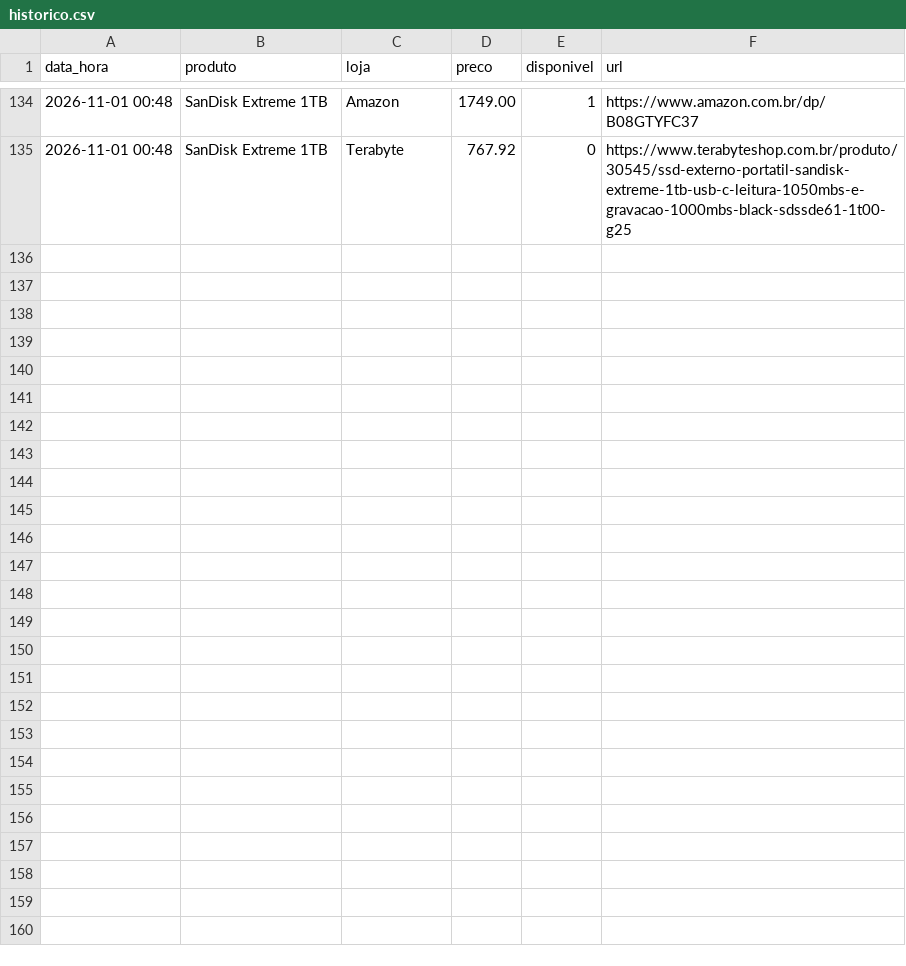
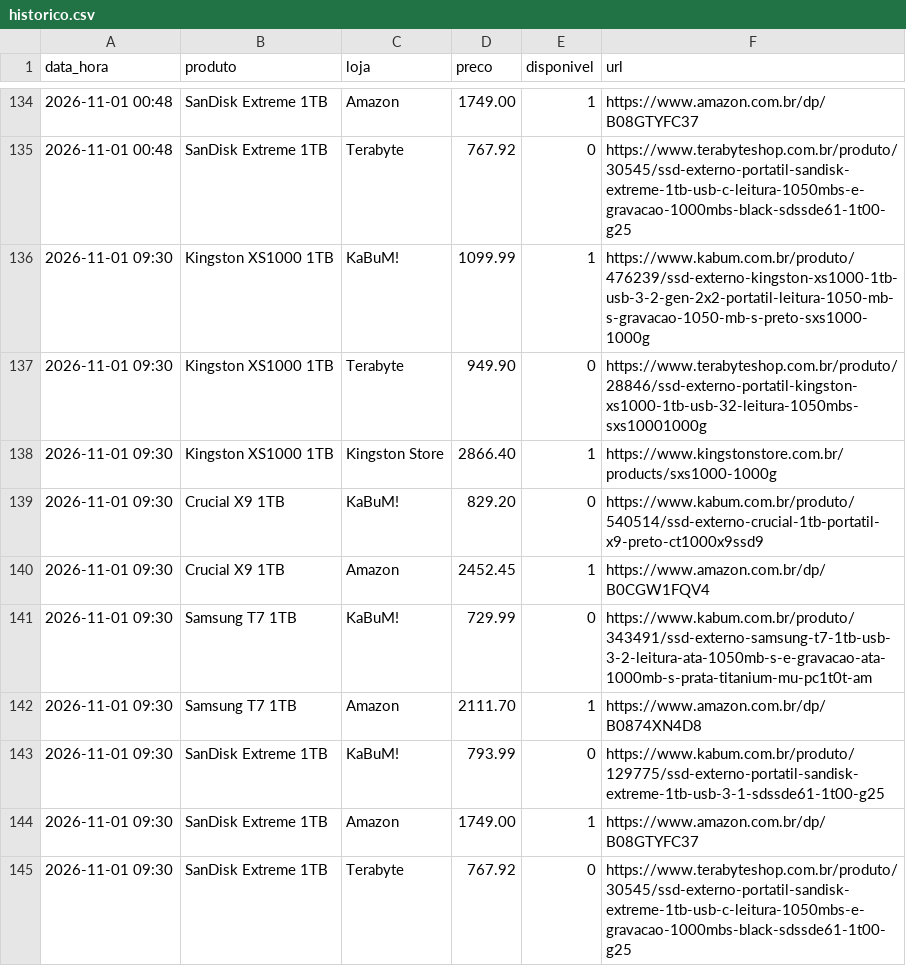
Before and after one commit to leonardllima/pricemonitor, a CSV file: historico.csv, drawn as a sheet; only a part is shown, gaps mark what is left out; the diff names each change by its address in the sheet, - before the commit and + after, or states it on an @@ line.

```diff
--- a/historico.csv
+++ b/historico.csv
+row 136: 2026-11-01 09:30 | Kingston XS1000 1TB | KaBuM! | 1099.99 | 1 | https://www.kabum.com.br/produto/476239/ssd-externo-kingston-xs1000-1tb-usb-3-2-gen-2x2-portatil-leitura-1050-mb-s-gravacao-1050-mb-s-preto-sxs1000-1000g
+row 137: 2026-11-01 09:30 | Kingston XS1000 1TB | Terabyte | 949.90 | 0 | https://www.terabyteshop.com.br/produto/28846/ssd-externo-portatil-kingston-xs1000-1tb-usb-32-leitura-1050mbs-sxs10001000g
+row 138: 2026-11-01 09:30 | Kingston XS1000 1TB | Kingston Store | 2866.40 | 1 | https://www.kingstonstore.com.br/products/sxs1000-1000g
+row 139: 2026-11-01 09:30 | Crucial X9 1TB | KaBuM! | 829.20 | 0 | https://www.kabum.com.br/produto/540514/ssd-externo-crucial-1tb-portatil-x9-preto-ct1000x9ssd9
+row 140: 2026-11-01 09:30 | Crucial X9 1TB | Amazon | 2452.45 | 1 | https://www.amazon.com.br/dp/B0CGW1FQV4
+row 141: 2026-11-01 09:30 | Samsung T7 1TB | KaBuM! | 729.99 | 0 | https://www.kabum.com.br/produto/343491/ssd-externo-samsung-t7-1tb-usb-3-2-leitura-ata-1050mb-s-e-gravacao-ata-1000mb-s-prata-titanium-mu-pc1t0t-am
+row 142: 2026-11-01 09:30 | Samsung T7 1TB | Amazon | 2111.70 | 1 | https://www.amazon.com.br/dp/B0874XN4D8
+row 143: 2026-11-01 09:30 | SanDisk Extreme 1TB | KaBuM! | 793.99 | 0 | https://www.kabum.com.br/produto/129775/ssd-externo-portatil-sandisk-extreme-1tb-usb-3-1-sdssde61-1t00-g25
+row 144: 2026-11-01 09:30 | SanDisk Extreme 1TB | Amazon | 1749.00 | 1 | https://www.amazon.com.br/dp/B08GTYFC37
+row 145: 2026-11-01 09:30 | SanDisk Extreme 1TB | Terabyte | 767.92 | 0 | https://www.terabyteshop.com.br/produto/30545/ssd-externo-portatil-sandisk-extreme-1tb-usb-c-leitura-1050mbs-e-gravacao-1000mbs-black-sdssde61-1t00-g25
```
